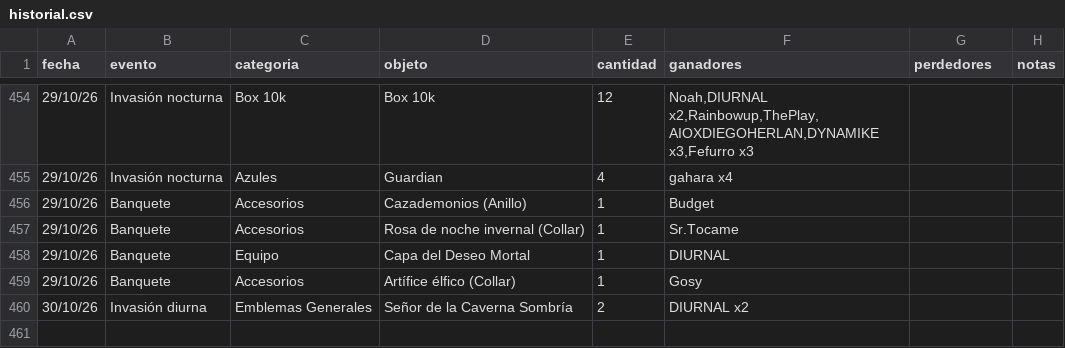
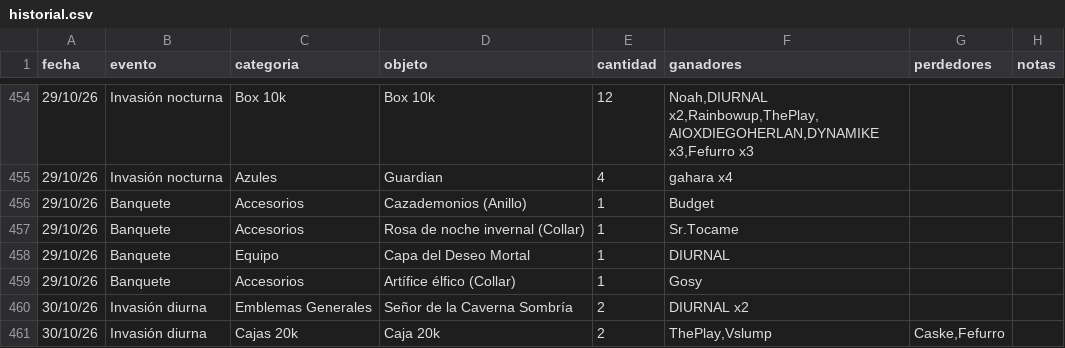
Before and after one commit to apostholz/Bot-Subastas-Prueba-, a CSV file: historial.csv, drawn as a sheet; only a part is shown, gaps mark what is left out.

Commit message:
Sync historial.csv desde bot (2026-10-30 16:37)

```diff
--- a/historial.csv
+++ b/historial.csv
@@ -460 +460,2 @@ fecha,evento,categoria,objeto,cantidad,ganadores,perdedores,notas
 30/10/26,Invasión diurna,Emblemas Generales,"Señor de la Caverna Sombría",2,"DIURNAL x2","",""
+30/10/26,Invasión diurna,Cajas 20k,"Caja 20k",2,"ThePlay,Vslump","Caske,Fefurro",""
```
